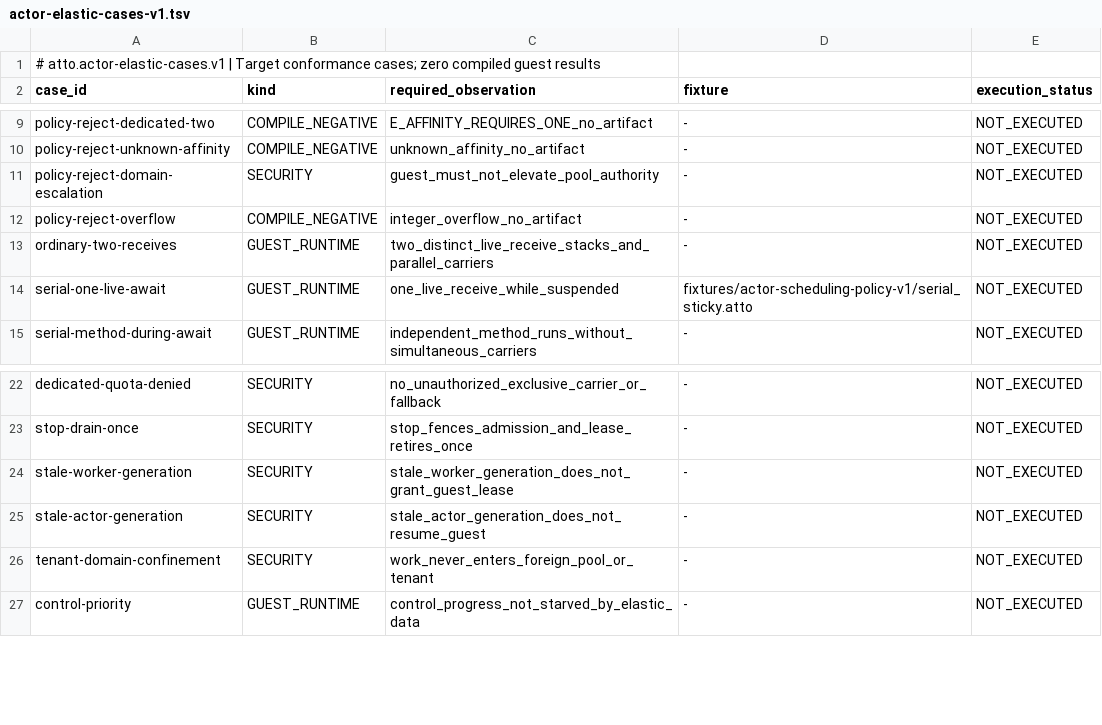
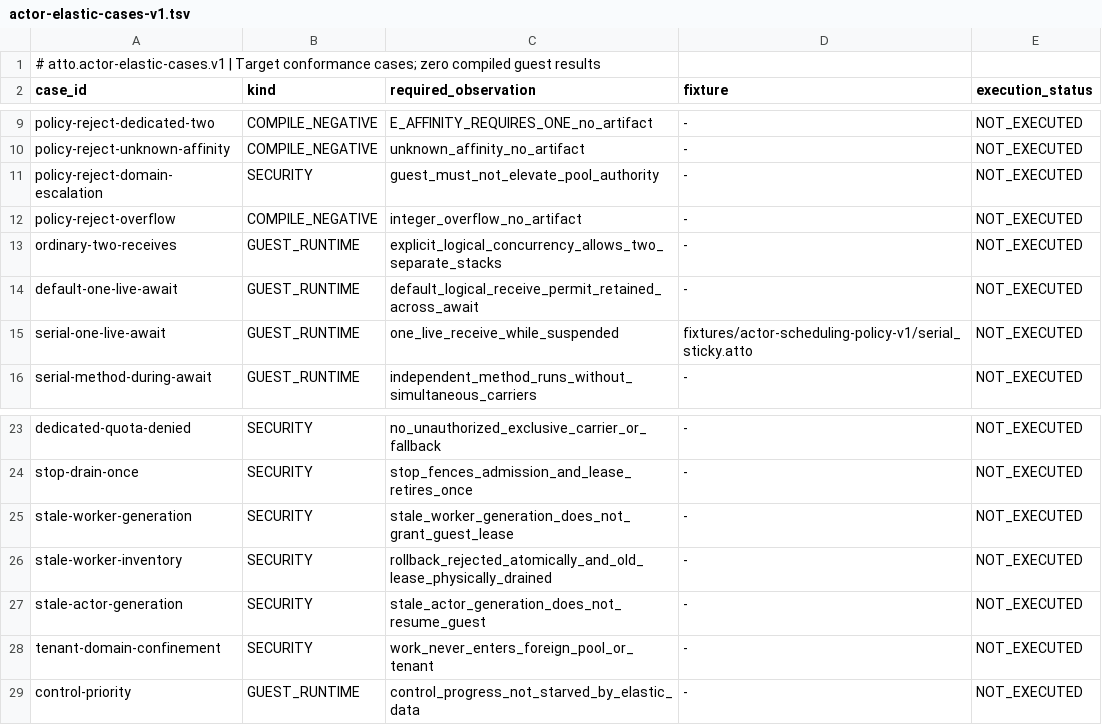
Before and after one commit to atto-lang/atto-platform-conformance, a TSV file: contracts/actor-elastic-cases-v1.tsv, drawn as a sheet; only a part is shown, gaps mark what is left out.

Commit message:
test: separate default logical receives from carrier capacity

```diff
--- a/contracts/actor-elastic-cases-v1.tsv
+++ b/contracts/actor-elastic-cases-v1.tsv
@@ -12,3 +12,4 @@ policy-reject-domain-escalation	SECURITY	guest_must_not_elevate_pool_authority	-
 policy-reject-overflow	COMPILE_NEGATIVE	integer_overflow_no_artifact	-	NOT_EXECUTED
-ordinary-two-receives	GUEST_RUNTIME	two_distinct_live_receive_stacks_and_parallel_carriers	-	NOT_EXECUTED
+ordinary-two-receives	GUEST_RUNTIME	explicit_logical_concurrency_allows_two_separate_stacks	-	NOT_EXECUTED
+default-one-live-await	GUEST_RUNTIME	default_logical_receive_permit_retained_across_await	-	NOT_EXECUTED
 serial-one-live-await	GUEST_RUNTIME	one_live_receive_while_suspended	fixtures/actor-scheduling-policy-v1/serial_sticky.atto	NOT_EXECUTED
@@ -24,2 +25,3 @@ stop-drain-once	SECURITY	stop_fences_admission_and_lease_retires_once	-	NOT_EXEC
 stale-worker-generation	SECURITY	stale_worker_generation_does_not_grant_guest_lease	-	NOT_EXECUTED
+stale-worker-inventory	SECURITY	rollback_rejected_atomically_and_old_lease_physically_drained	-	NOT_EXECUTED
 stale-actor-generation	SECURITY	stale_actor_generation_does_not_resume_guest	-	NOT_EXECUTED
```
Also changed, not shown: 4 other files.
